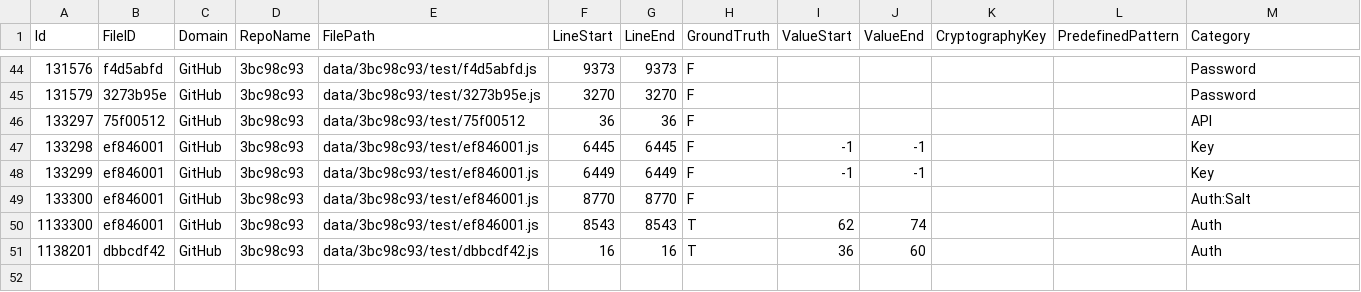
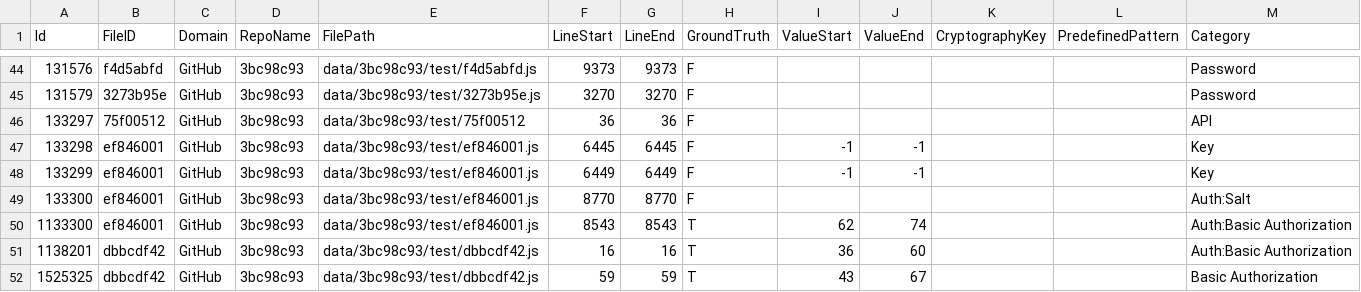
Before and after one commit to Samsung/CredData, a CSV file: meta/3bc98c93.csv, drawn as a sheet; only a part is shown, gaps mark what is left out.

```diff
--- a/meta/3bc98c93.csv
+++ b/meta/3bc98c93.csv
@@ -49,3 +49,4 @@ Id,FileID,Domain,RepoName,FilePath,LineStart,LineEnd,GroundTruth,ValueStart,Valu
 133300,ef846001,GitHub,3bc98c93,data/3bc98c93/test/ef846001.js,8770,8770,F,,,,,Auth:Salt
-1133300,ef846001,GitHub,3bc98c93,data/3bc98c93/test/ef846001.js,8543,8543,T,62,74,,,Auth
-1138201,dbbcdf42,GitHub,3bc98c93,data/3bc98c93/test/dbbcdf42.js,16,16,T,36,60,,,Auth
+1133300,ef846001,GitHub,3bc98c93,data/3bc98c93/test/ef846001.js,8543,8543,T,62,74,,,Auth:Basic Authorization
+1138201,dbbcdf42,GitHub,3bc98c93,data/3bc98c93/test/dbbcdf42.js,16,16,T,36,60,,,Auth:Basic Authorization
+1525325,dbbcdf42,GitHub,3bc98c93,data/3bc98c93/test/dbbcdf42.js,59,59,T,43,67,,,Basic Authorization
```
Also changed, not shown: meta/73ae7ce6.csv, meta/793e12f9.csv, 32 other files.
